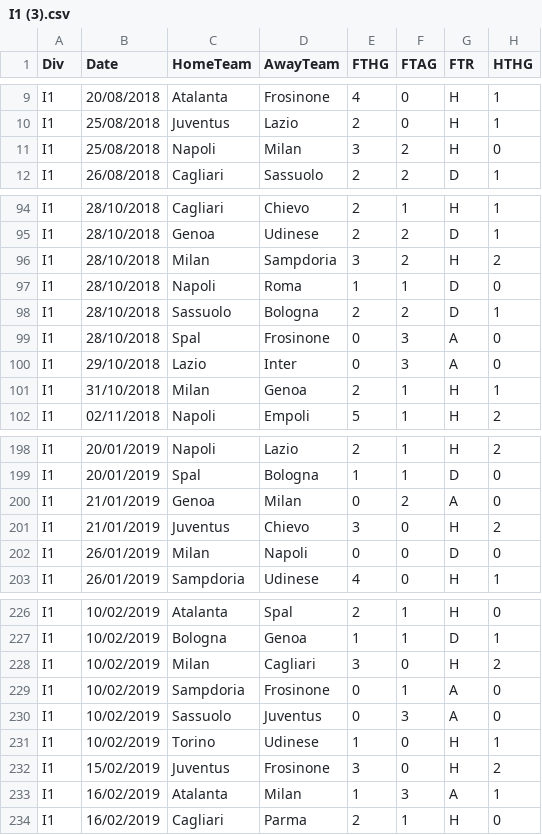
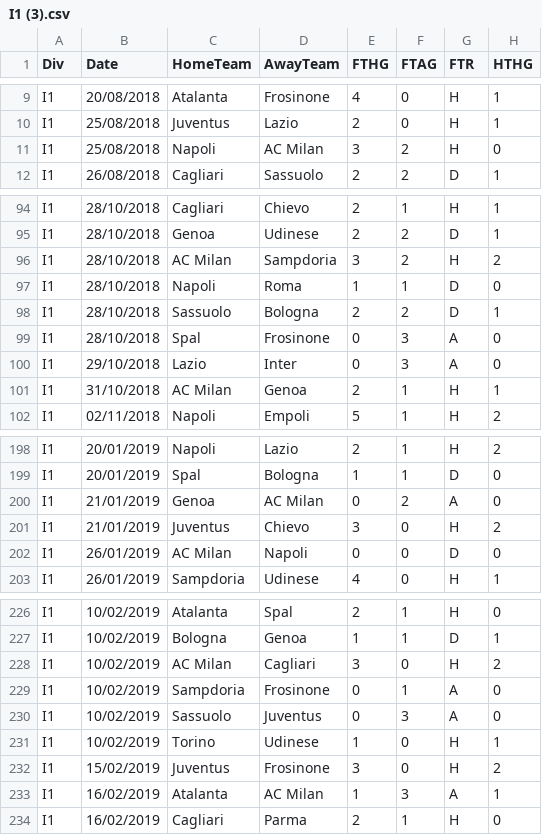
Before and after one commit to kito129/betfairHitoricalRawDataConversion, a CSV file: betfair-conversion/excel/SOCCER/I1 (3).csv, drawn as a sheet; only a part is shown, gaps mark what is left out; the diff covers the shown part only; the diff names each change by its address in the sheet, - before the commit and + after, or states it on an @@ line.

```diff
--- a/betfair-conversion/excel/SOCCER/I1 (3).csv
+++ b/betfair-conversion/excel/SOCCER/I1 (3).csv
-D11 (AwayTeam): Milan
+D11 (AwayTeam): AC Milan
-C96 (HomeTeam): Milan
+C96 (HomeTeam): AC Milan
-C101 (HomeTeam): Milan
+C101 (HomeTeam): AC Milan
-D200 (AwayTeam): Milan
+D200 (AwayTeam): AC Milan
-C202 (HomeTeam): Milan
+C202 (HomeTeam): AC Milan
-C228 (HomeTeam): Milan
+C228 (HomeTeam): AC Milan
-D233 (AwayTeam): Milan
+D233 (AwayTeam): AC Milan
```
Also changed, not shown: 31 edited cells elsewhere in this file, betfair-conversion/excel/SOCCER/I1 (1).csv, betfair-conversion/excel/SOCCER/I1 (2).csv, 11 other files.
